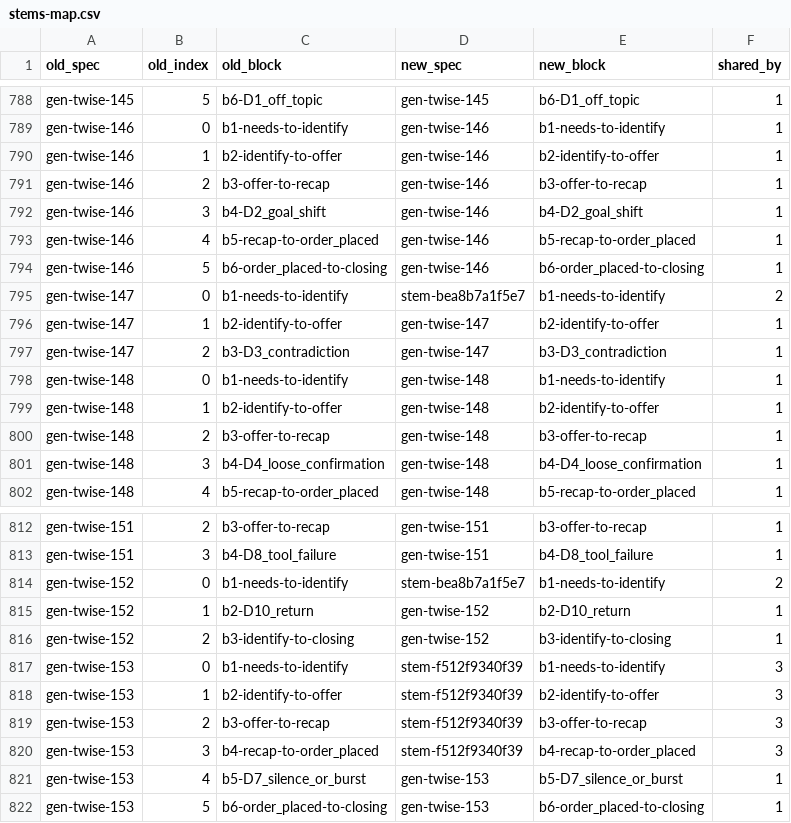
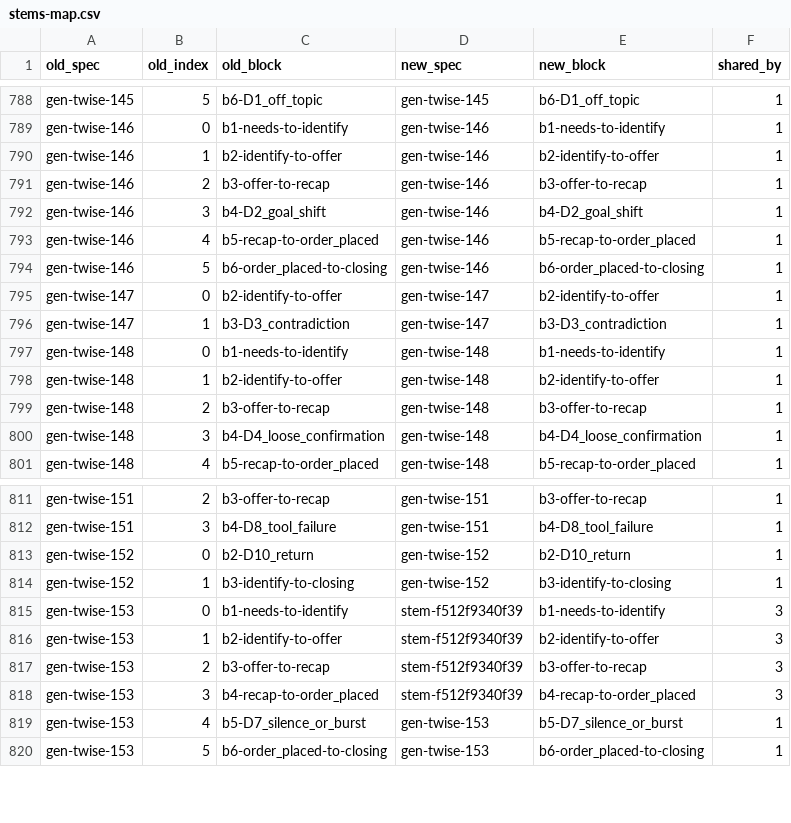
Before and after one commit to NexusGPT/driftbench, a CSV file: examples/acme/generated/stems-map.csv, drawn as a sheet; only a part is shown, gaps mark what is left out.

```diff
--- a/examples/acme/generated/stems-map.csv
+++ b/examples/acme/generated/stems-map.csv
@@ -794,5 +794,4 @@ gen-twise-146,4,b5-recap-to-order_placed,gen-twise-146,b5-recap-to-order_placed,
 gen-twise-146,5,b6-order_placed-to-closing,gen-twise-146,b6-order_placed-to-closing,1
-gen-twise-147,0,b1-needs-to-identify,stem-bea8b7a1f5e7,b1-needs-to-identify,2
-gen-twise-147,1,b2-identify-to-offer,gen-twise-147,b2-identify-to-offer,1
-gen-twise-147,2,b3-D3_contradiction,gen-twise-147,b3-D3_contradiction,1
+gen-twise-147,0,b2-identify-to-offer,gen-twise-147,b2-identify-to-offer,1
+gen-twise-147,1,b3-D3_contradiction,gen-twise-147,b3-D3_contradiction,1
 gen-twise-148,0,b1-needs-to-identify,gen-twise-148,b1-needs-to-identify,1
@@ -813,5 +812,4 @@ gen-twise-151,2,b3-offer-to-recap,gen-twise-151,b3-offer-to-recap,1
 gen-twise-151,3,b4-D8_tool_failure,gen-twise-151,b4-D8_tool_failure,1
-gen-twise-152,0,b1-needs-to-identify,stem-bea8b7a1f5e7,b1-needs-to-identify,2
-gen-twise-152,1,b2-D10_return,gen-twise-152,b2-D10_return,1
-gen-twise-152,2,b3-identify-to-closing,gen-twise-152,b3-identify-to-closing,1
+gen-twise-152,0,b2-D10_return,gen-twise-152,b2-D10_return,1
+gen-twise-152,1,b3-identify-to-closing,gen-twise-152,b3-identify-to-closing,1
 gen-twise-153,0,b1-needs-to-identify,stem-f512f9340f39,b1-needs-to-identify,3
```
Also changed, not shown: 13 other files.
